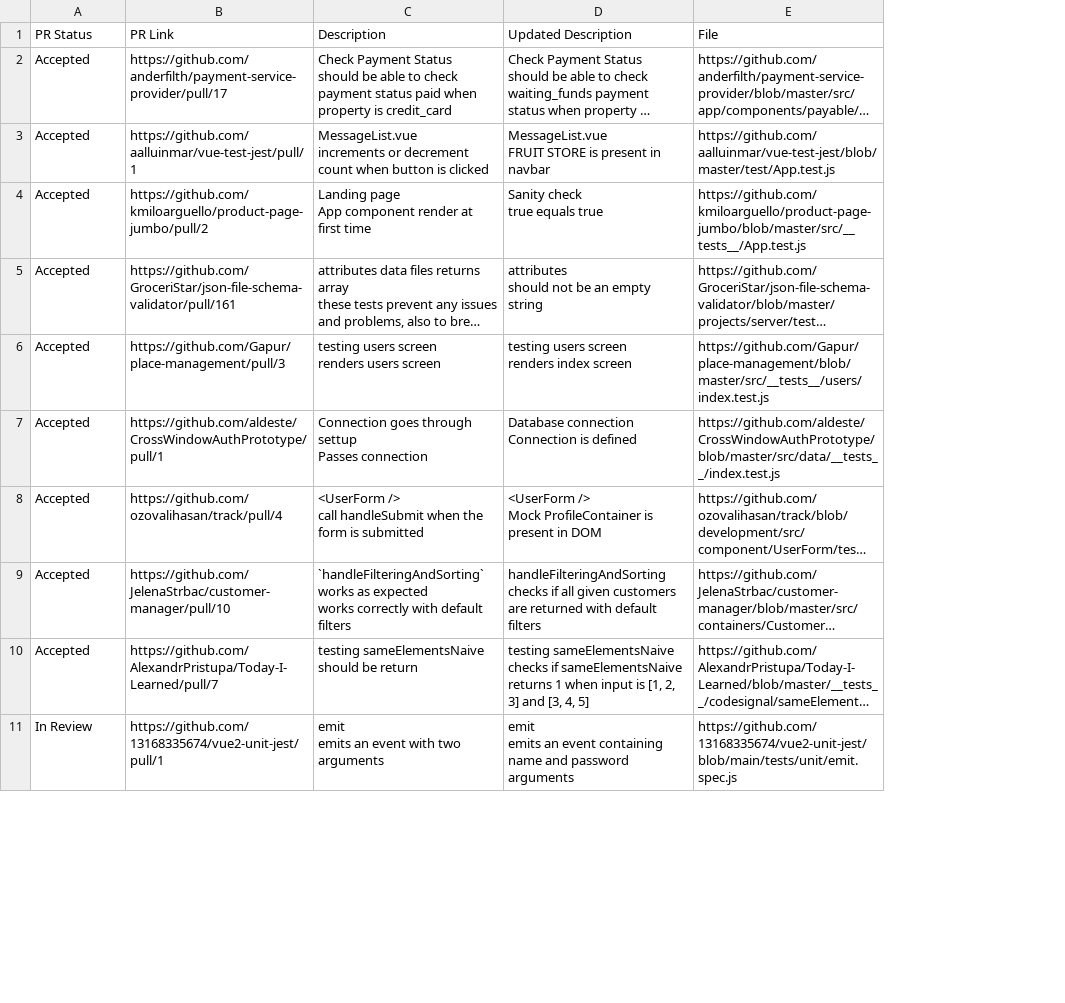
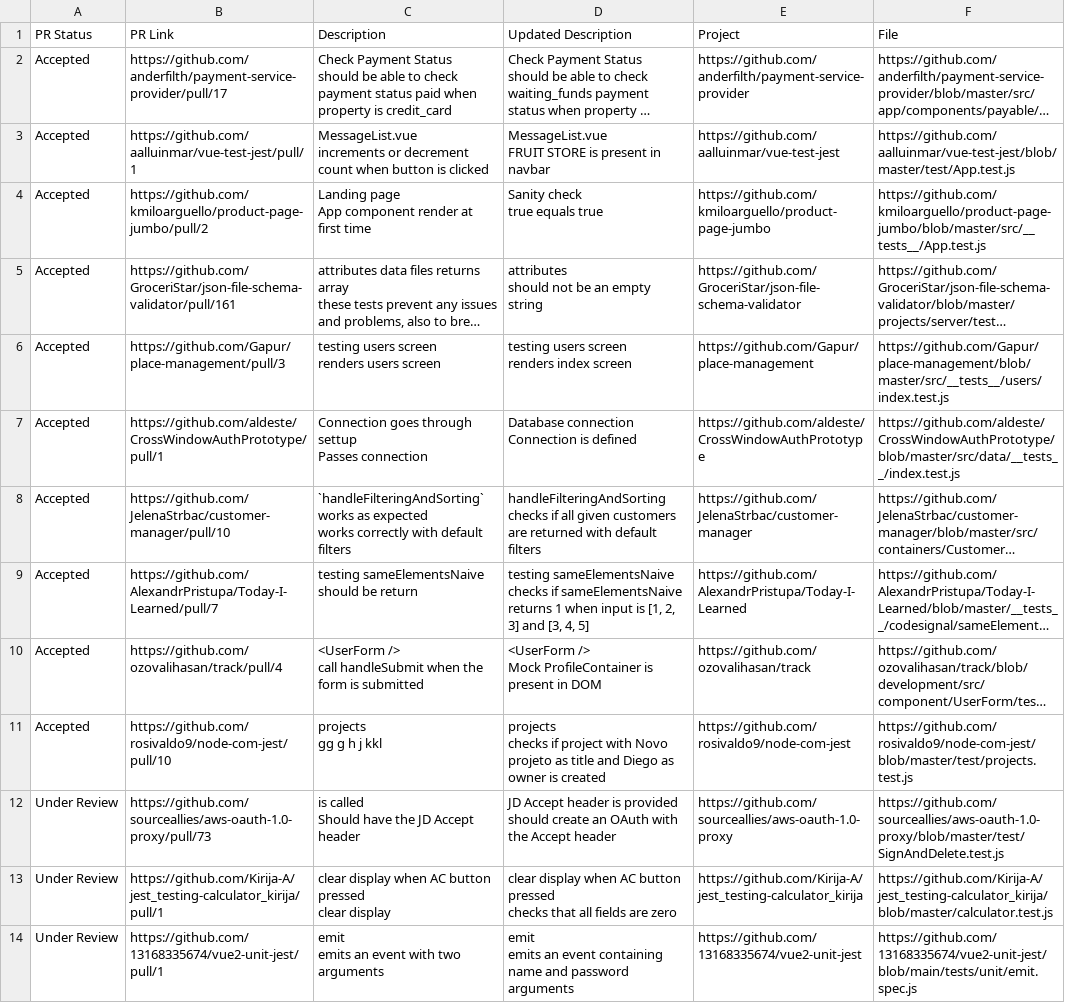
Before and after one commit to TCID-Artifacts/main, a CSV file: PRs/PRs.csv, drawn as a sheet; only a part is shown; long unchanged cells end in …; addresses are those after the commit; ↵ is a line break in a cell; the diff covers the shown part only; the diff names each change by its address in the sheet, - before the commit and + after, or states it on an @@ line.

Commit message:
Update PRs.csv

```diff
--- a/PRs/PRs.csv
+++ b/PRs/PRs.csv
+column E (Project), rows 2-9: https://github.com/anderfilth/payment-service-provider | https://github.com/aalluinmar/vue-test-jest | https://github.com/kmiloarguello/product-page-jumbo | https://github.com/GroceriStar/json-file-schema-validator | https://github.com/Gapur/place-management | https://github.com/aldeste/CrossWindowAuthPrototype | https://github.com/JelenaStrbac/customer-manager | https://github.com/AlexandrPristupa/Today-I-Learned; row 14: https://github.com/13168335674/vue2-unit-jest
@@ row 8 moved to row 10: Accepted @@
+row 11: Accepted | https://github.com/rosivaldo9/node-com-jest/pull/10 | projects ↵ gg g h j kkl | projects ↵ checks if project with Novo projeto as title and Diego as owner is created | https://github.com/rosivaldo9/node-com-jest | https://github.com/rosivaldo9/node-com-jest/blob/master/test/projects.test.js
+row 12: Under Review | https://github.com/sourceallies/aws-oauth-1.0-proxy/pull/73 | is called ↵ Should have the JD Accept header | JD Accept header is provided ↵ should create an OAuth with the Accept header | https://github.com/sourceallies/aws-oauth-1.0-proxy | https://github.com/sourceallies/aws-oauth-1.0-proxy/blob/master/test/SignAndDelete.test.js
+row 13: Under Review | https://github.com/Kirija-A/jest_testing-calculator_kirija/pull/1 | clear display when AC button pressed ↵ clear display | clear display when AC button pressed ↵ checks that all fields are zero | https://github.com/Kirija-A/jest_testing-calculator_kirija | https://github.com/Kirija-A/jest_testing-calculator_kirija/blob/master/calculator.test.js
-A14 (PR Status): In Review
+A14 (PR Status): Under Review
```
Also changed, not shown: 8 added rows, 1 removed row and 14 edited cells elsewhere in this file.
